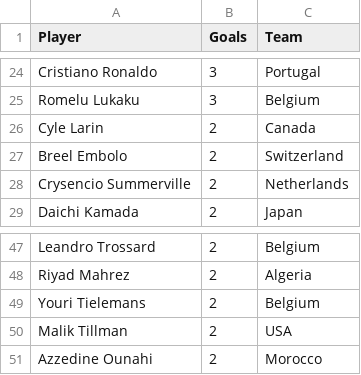
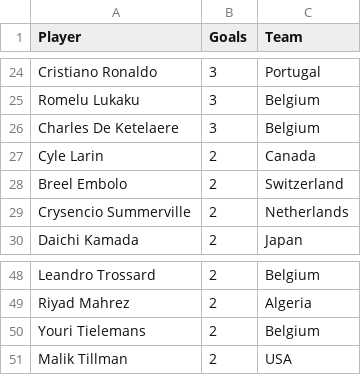
Before and after one commit to shedtaff-dotcom/shedbangers-website, a CSV file: sweepstake/data/topscorers.csv, drawn as a sheet; only a part is shown, gaps mark what is left out.

```diff
--- a/sweepstake/data/topscorers.csv
+++ b/sweepstake/data/topscorers.csv
@@ -25,2 +25,3 @@ Cristiano Ronaldo,3,Portugal
 Romelu Lukaku,3,Belgium
+Charles De Ketelaere,3,Belgium
 Cyle Larin,2,Canada
@@ -50,2 +51 @@ Youri Tielemans,2,Belgium
 Malik Tillman,2,USA
-Azzedine Ounahi,2,Morocco
```
